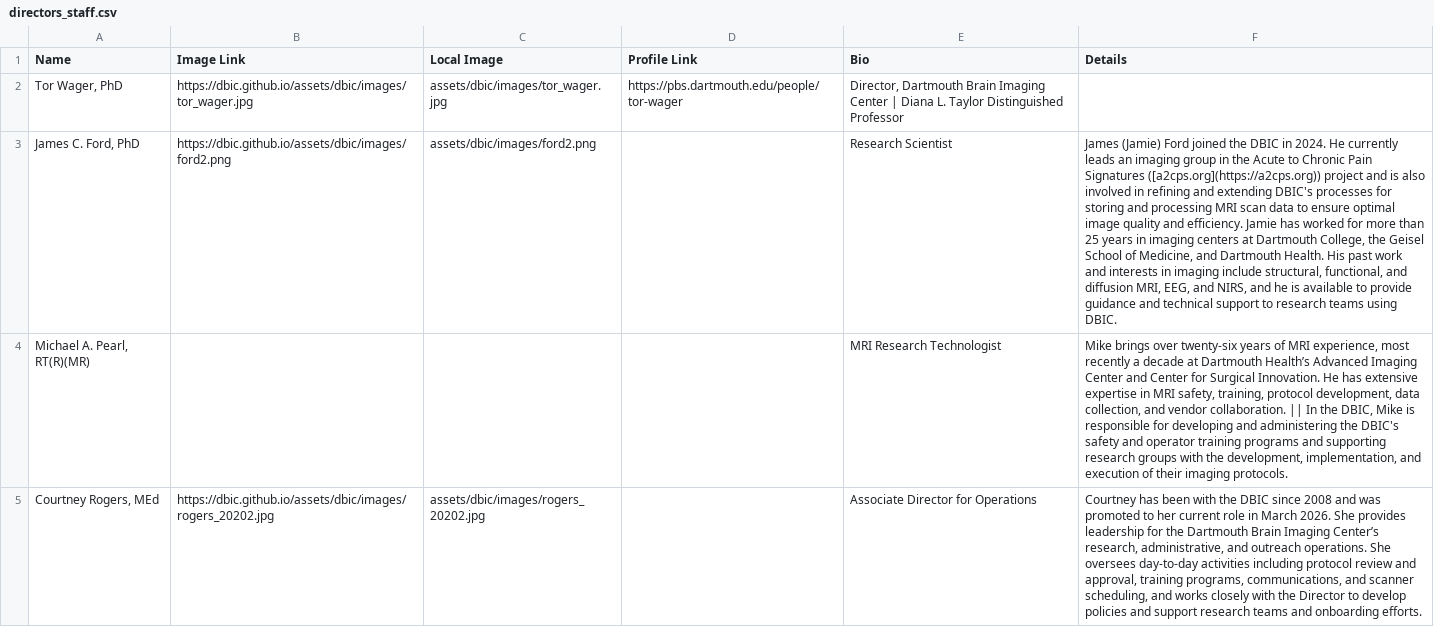
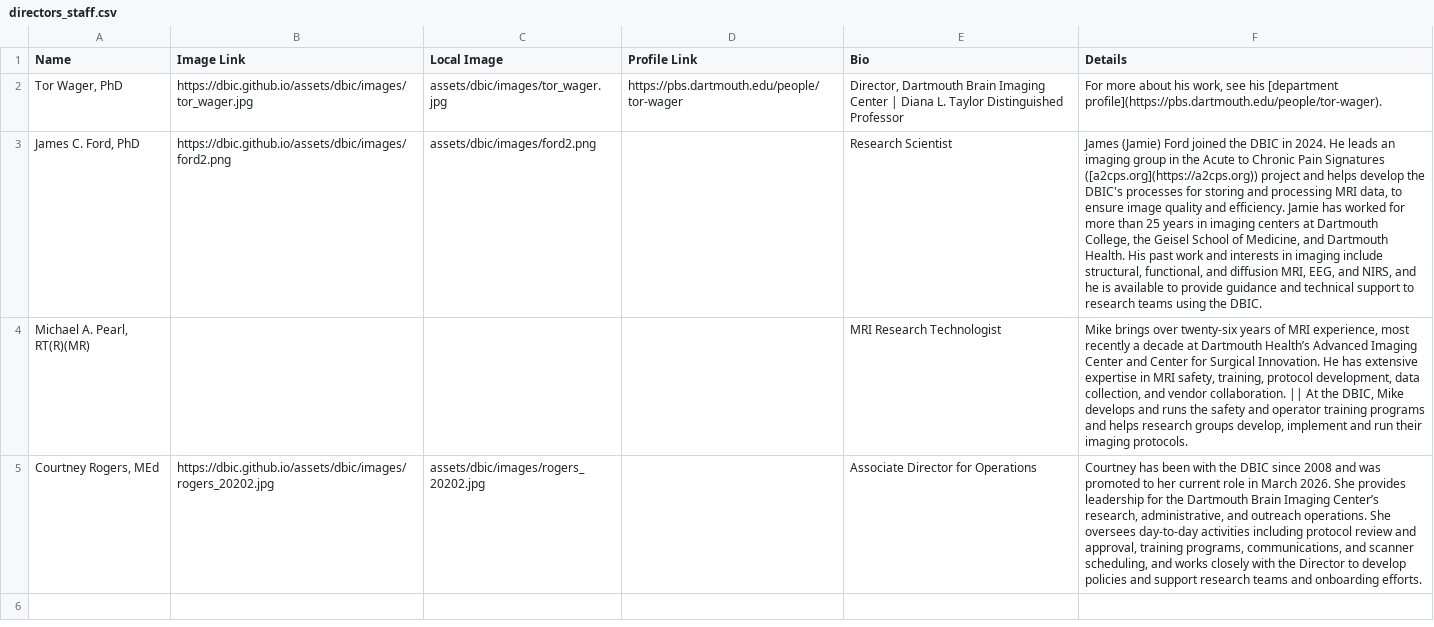
Before and after one commit to dbic/dbic.github.io, a CSV file: _data/directors_staff.csv, drawn as a sheet; the diff names each change by its address in the sheet, - before the commit and + after, or states it on an @@ line.

Commit message:
apply Claude people/brownbag edits

```diff
--- a/_data/directors_staff.csv
+++ b/_data/directors_staff.csv
-F2 (Details): (empty)
+F2 (Details): For more about his work, see his [department profile](https://pbs.dartmouth.edu/people/tor-wager).
-F3 (Details): …2024. He currently leads an imaging group in the Acute to Chronic Pain Signatures ([a2cps.org](https://a2cps.org)) project and is also involved in refining and extending DBIC's processes for storing and processing MRI scan data to ensure optimal image quality and efficiency. Jamie has worked for more than 25 years in imaging centers at Dartmouth College, the Geisel School of Medicine, and Dartmouth Health. His past work and interests in imaging include structural, functional, and diffusion MRI, EEG, and NIRS, and he is available to provide guidance and technical support to research teams using DBIC.
+F3 (Details): …2024. He leads an imaging group in the Acute to Chronic Pain Signatures ([a2cps.org](https://a2cps.org)) project and helps develop the DBIC's processes for storing and processing MRI data, to ensure image quality and efficiency. Jamie has worked for more than 25 years in imaging centers at Dartmouth College, the Geisel School of Medicine, and Dartmouth Health. His past work and interests in imaging include structural, functional, and diffusion MRI, EEG, and NIRS, and he is available to provide guidance and technical support to research teams using the DBIC.
-F4 (Details): …collaboration. || In the DBIC, Mike is responsible for developing and administering the DBIC's safety and operator training programs and supporting research groups with the development, implementation, and execution of their imaging…
+F4 (Details): …collaboration. || At the DBIC, Mike develops and runs the safety and operator training programs and helps research groups develop, implement and run their imaging…
```
Also changed, not shown: 2 other files.
